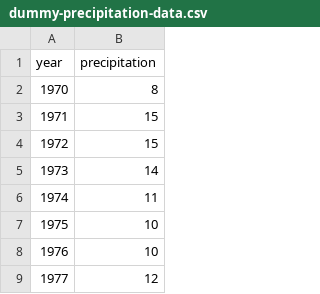
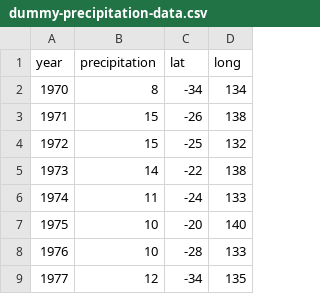
Before and after one commit to cfranklin11/changes, a CSV file: lib/dummy-precipitation-data.csv, drawn as a sheet; only a part is shown; the diff names each change by its address in the sheet, - before the commit and + after, or states it on an @@ line.

```diff
--- a/lib/dummy-precipitation-data.csv
+++ b/lib/dummy-precipitation-data.csv
+column C (lat), rows 2-9: -34 | -26 | -25 | -22 | -24 | -20 | -28 | -34
+column D (long), rows 2-9: 134 | 138 | 132 | 138 | 133 | 140 | 133 | 135
```
Also changed, not shown: lib/dummy-temp-data.csv, 7 other files.
